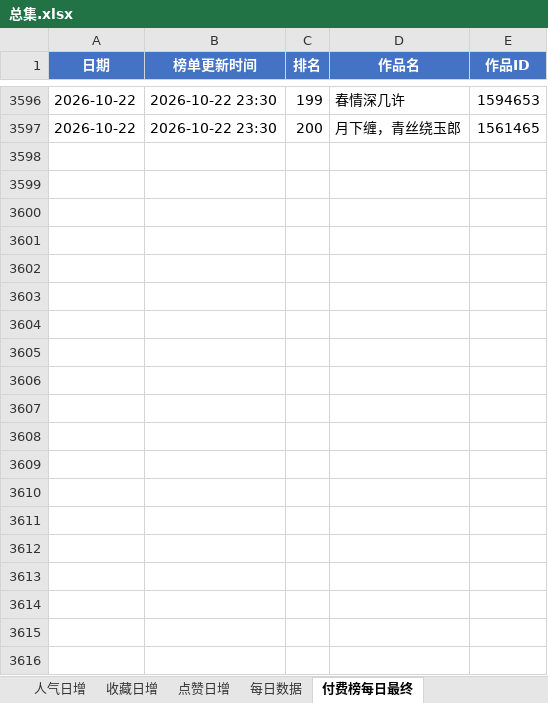
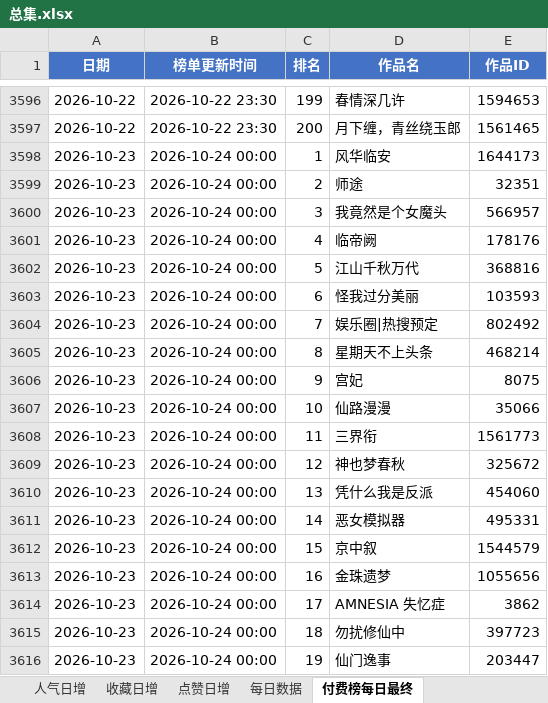
Before and after one commit to air784/avg-rank-crawler, an Excel workbook: excel/总集.xlsx, sheet 付费榜每日最终, drawn as a sheet; only a part is shown, gaps mark what is left out; values as stored, in another font and other column widths than the file's, no borders; the diff covers the shown part only; the diff names each change by its address in the sheet, - before the commit and + after, or states it on an @@ line.

```diff
--- a/excel/总集.xlsx (sheet 付费榜每日最终)
+++ b/excel/总集.xlsx (sheet 付费榜每日最终)
+row 3598: 2026-10-23 | 2026-10-24 00:00 | 1 | 风华临安 | 1644173
+row 3599: 2026-10-23 | 2026-10-24 00:00 | 2 | 师途 | 32351
+row 3600: 2026-10-23 | 2026-10-24 00:00 | 3 | 我竟然是个女魔头 | 566957
+row 3601: 2026-10-23 | 2026-10-24 00:00 | 4 | 临帝阙 | 178176
+row 3602: 2026-10-23 | 2026-10-24 00:00 | 5 | 江山千秋万代 | 368816
+row 3603: 2026-10-23 | 2026-10-24 00:00 | 6 | 怪我过分美丽 | 103593
+row 3604: 2026-10-23 | 2026-10-24 00:00 | 7 | 娱乐圈|热搜预定 | 802492
+row 3605: 2026-10-23 | 2026-10-24 00:00 | 8 | 星期天不上头条 | 468214
+row 3606: 2026-10-23 | 2026-10-24 00:00 | 9 | 宫妃 | 8075
+row 3607: 2026-10-23 | 2026-10-24 00:00 | 10 | 仙路漫漫 | 35066
+row 3608: 2026-10-23 | 2026-10-24 00:00 | 11 | 三界衔 | 1561773
+row 3609: 2026-10-23 | 2026-10-24 00:00 | 12 | 神也梦春秋 | 325672
+row 3610: 2026-10-23 | 2026-10-24 00:00 | 13 | 凭什么我是反派 | 454060
+row 3611: 2026-10-23 | 2026-10-24 00:00 | 14 | 恶女模拟器 | 495331
+row 3612: 2026-10-23 | 2026-10-24 00:00 | 15 | 京中叙 | 1544579
+row 3613: 2026-10-23 | 2026-10-24 00:00 | 16 | 金珠遗梦 | 1055656
+row 3614: 2026-10-23 | 2026-10-24 00:00 | 17 | AMNESIA 失忆症 | 3862
+row 3615: 2026-10-23 | 2026-10-24 00:00 | 18 | 勿扰修仙中 | 397723
+row 3616: 2026-10-23 | 2026-10-24 00:00 | 19 | 仙门逸事 | 203447
```
Also changed, not shown: 181 added rows elsewhere in this sheet, sheet 每日数据, sheet 收藏日增, sheet 人气日增, sheet 点赞日增, sheet 付费榜每日排名, sheet 趋势查询, charts or pictures, 1 other file.
